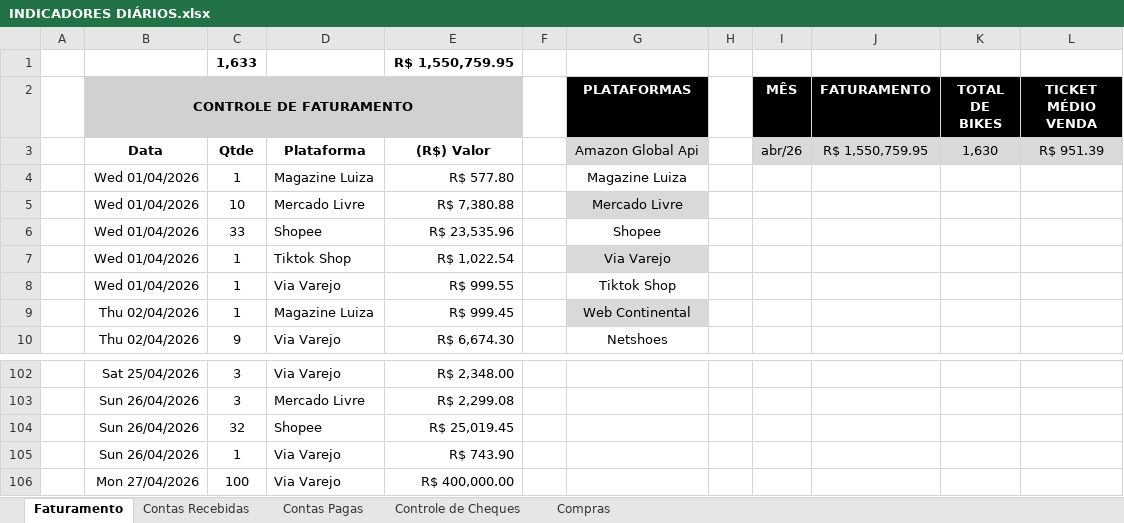
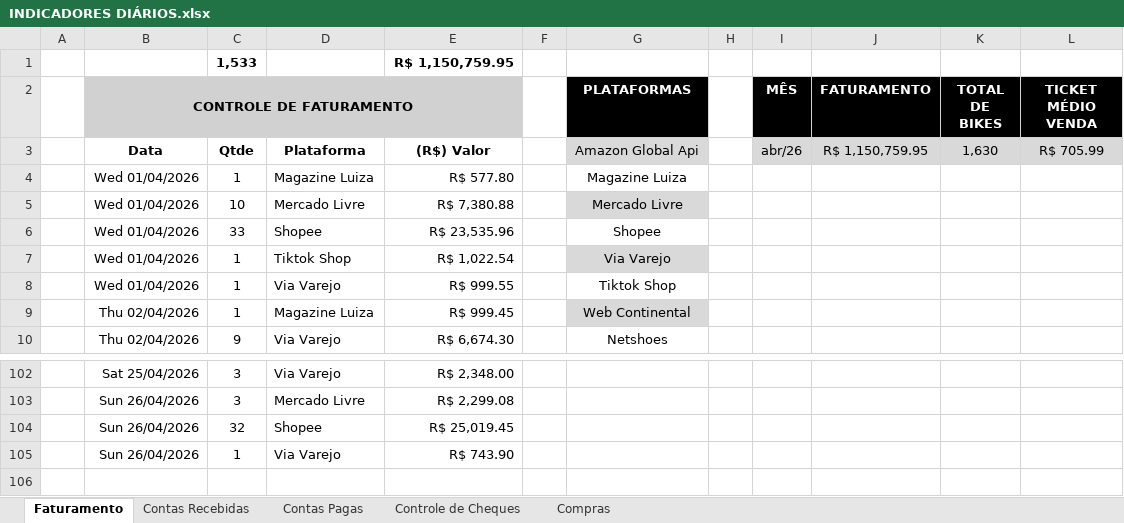
Before and after one commit to EduardoCotta23/Cotta-Consultoria, an Excel workbook: Gott Bike/INDICADORES DIÁRIOS.xlsx, sheet Faturamento, drawn as a sheet; only a part is shown, gaps mark what is left out; values as stored, in another font and other column widths than the file's, no borders; table styles not drawn; removed rows and columns are numbered as before the commit, all else as after; the diff names each change by its address in the sheet, - before the commit and + after, or states it on an @@ line.

Commit message:
Update INDICADORES DIÁRIOS.xlsx

```diff
--- a/Gott Bike/INDICADORES DIÁRIOS.xlsx (sheet Faturamento)
+++ b/Gott Bike/INDICADORES DIÁRIOS.xlsx (sheet Faturamento)
-row 1:  |  | 1,633 |  | R$ 1,550,759.95
+row 1:  |  | 1,533 |  | R$ 1,150,759.95
-J3 (FATURAMENTO): R$ 1,550,759.95
+J3 (FATURAMENTO): R$ 1,150,759.95
-L3 (TICKET MÉDIO VENDA): R$ 951.39
+L3 (TICKET MÉDIO VENDA): R$ 705.99
-row 106:  | Mon 27/04/2026 | 100 | Via Varejo | R$ 400,000.00
```
